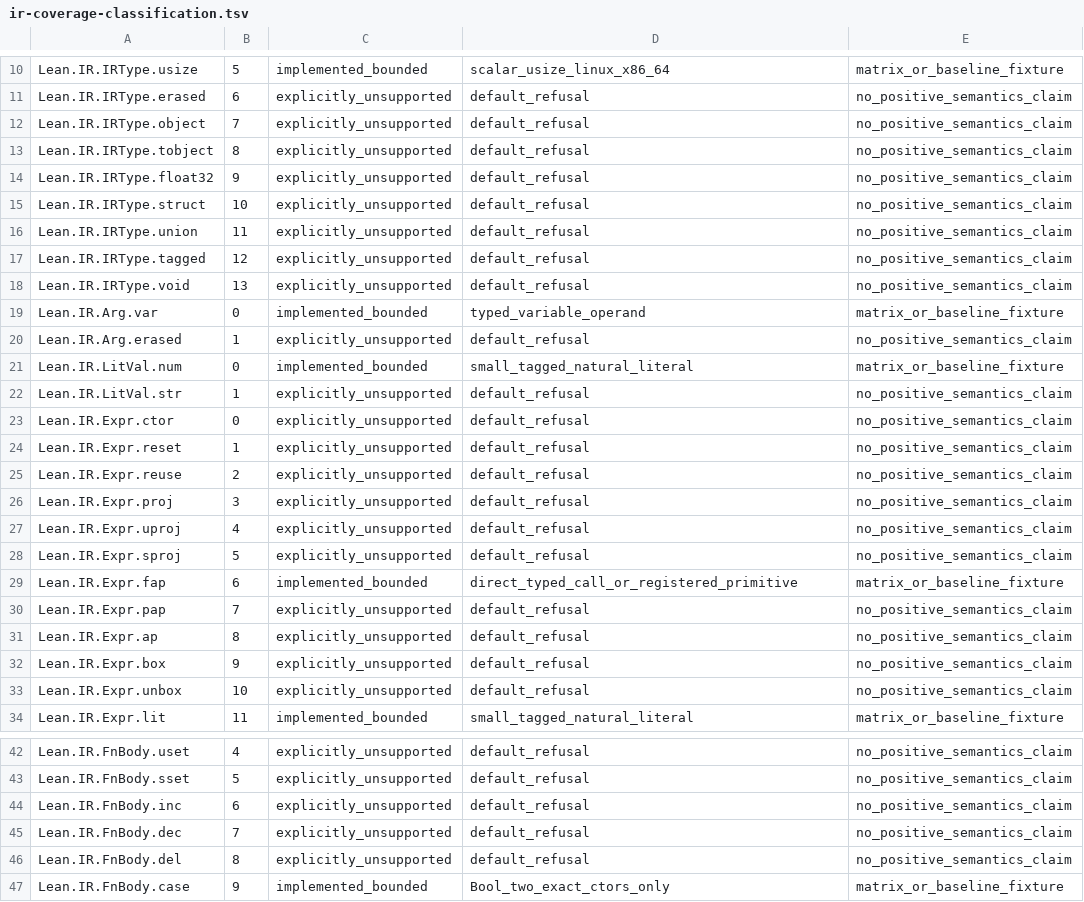
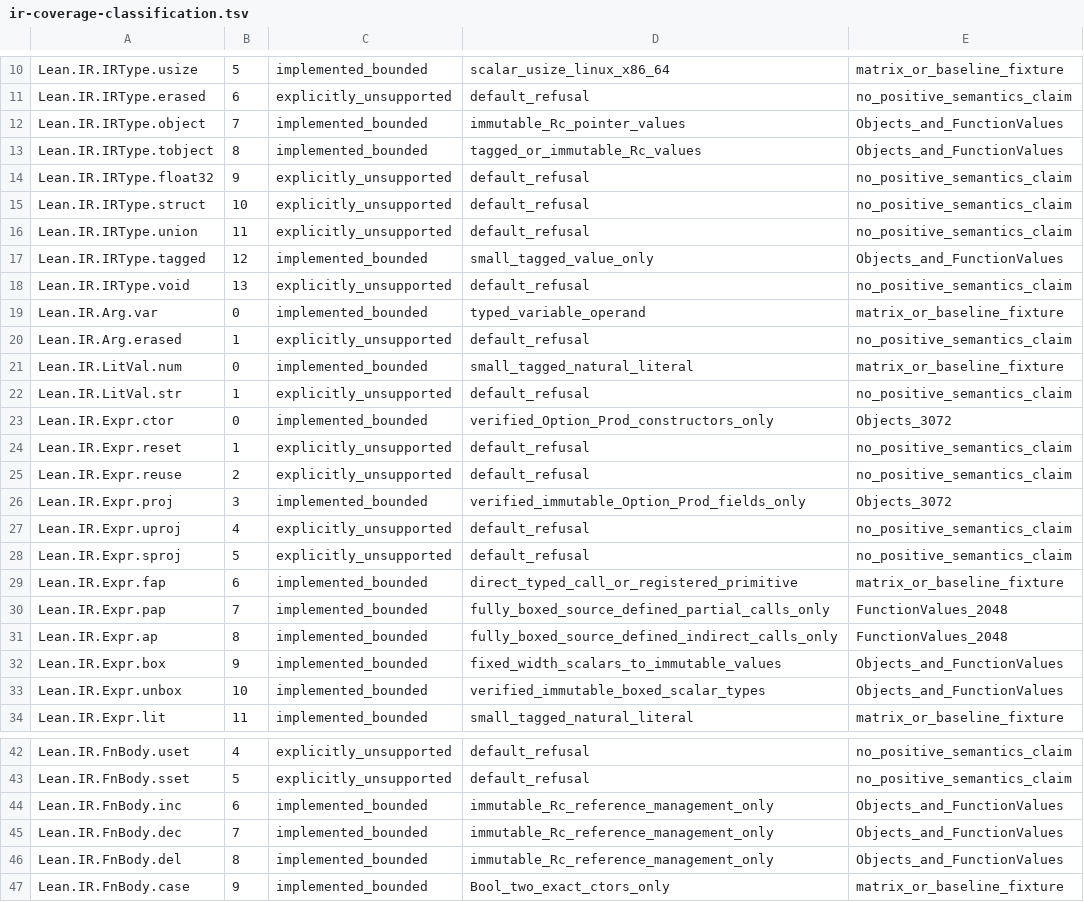
Before and after one commit to laurajoyhutchins/eth-disproof-rust, a TSV file: rust/native_lean_backend/ir-coverage-classification.tsv, drawn as a sheet; only a part is shown, gaps mark what is left out.

Commit message:
integrate(native): reconcile main safety and coverage with immutable objects and boxed first-class functions

```diff
--- a/rust/native_lean_backend/ir-coverage-classification.tsv
+++ b/rust/native_lean_backend/ir-coverage-classification.tsv
@@ -11,4 +11,4 @@ Lean.IR.IRType.usize	5	implemented_bounded	scalar_usize_linux_x86_64	matrix_or_b
 Lean.IR.IRType.erased	6	explicitly_unsupported	default_refusal	no_positive_semantics_claim
-Lean.IR.IRType.object	7	explicitly_unsupported	default_refusal	no_positive_semantics_claim
-Lean.IR.IRType.tobject	8	explicitly_unsupported	default_refusal	no_positive_semantics_claim
+Lean.IR.IRType.object	7	implemented_bounded	immutable_Rc_pointer_values	Objects_and_FunctionValues
+Lean.IR.IRType.tobject	8	implemented_bounded	tagged_or_immutable_Rc_values	Objects_and_FunctionValues
 Lean.IR.IRType.float32	9	explicitly_unsupported	default_refusal	no_positive_semantics_claim
@@ -16,3 +16,3 @@ Lean.IR.IRType.struct	10	explicitly_unsupported	default_refusal	no_positive_sema
 Lean.IR.IRType.union	11	explicitly_unsupported	default_refusal	no_positive_semantics_claim
-Lean.IR.IRType.tagged	12	explicitly_unsupported	default_refusal	no_positive_semantics_claim
+Lean.IR.IRType.tagged	12	implemented_bounded	small_tagged_value_only	Objects_and_FunctionValues
 Lean.IR.IRType.void	13	explicitly_unsupported	default_refusal	no_positive_semantics_claim
@@ -22,6 +22,6 @@ Lean.IR.LitVal.num	0	implemented_bounded	small_tagged_natural_literal	matrix_or_
 Lean.IR.LitVal.str	1	explicitly_unsupported	default_refusal	no_positive_semantics_claim
-Lean.IR.Expr.ctor	0	explicitly_unsupported	default_refusal	no_positive_semantics_claim
+Lean.IR.Expr.ctor	0	implemented_bounded	verified_Option_Prod_constructors_only	Objects_3072
 Lean.IR.Expr.reset	1	explicitly_unsupported	default_refusal	no_positive_semantics_claim
 Lean.IR.Expr.reuse	2	explicitly_unsupported	default_refusal	no_positive_semantics_claim
-Lean.IR.Expr.proj	3	explicitly_unsupported	default_refusal	no_positive_semantics_claim
+Lean.IR.Expr.proj	3	implemented_bounded	verified_immutable_Option_Prod_fields_only	Objects_3072
 Lean.IR.Expr.uproj	4	explicitly_unsupported	default_refusal	no_positive_semantics_claim
@@ -29,6 +29,6 @@ Lean.IR.Expr.sproj	5	explicitly_unsupported	default_refusal	no_positive_semantic
 Lean.IR.Expr.fap	6	implemented_bounded	direct_typed_call_or_registered_primitive	matrix_or_baseline_fixture
-Lean.IR.Expr.pap	7	explicitly_unsupported	default_refusal	no_positive_semantics_claim
-Lean.IR.Expr.ap	8	explicitly_unsupported	default_refusal	no_positive_semantics_claim
-Lean.IR.Expr.box	9	explicitly_unsupported	default_refusal	no_positive_semantics_claim
-Lean.IR.Expr.unbox	10	explicitly_unsupported	default_refusal	no_positive_semantics_claim
+Lean.IR.Expr.pap	7	implemented_bounded	fully_boxed_source_defined_partial_calls_only	FunctionValues_2048
+Lean.IR.Expr.ap	8	implemented_bounded	fully_boxed_source_defined_indirect_calls_only	FunctionValues_2048
+Lean.IR.Expr.box	9	implemented_bounded	fixed_width_scalars_to_immutable_values	Objects_and_FunctionValues
+Lean.IR.Expr.unbox	10	implemented_bounded	verified_immutable_boxed_scalar_types	Objects_and_FunctionValues
 Lean.IR.Expr.lit	11	implemented_bounded	small_tagged_natural_literal	matrix_or_baseline_fixture
@@ -43,5 +43,5 @@ Lean.IR.FnBody.uset	4	explicitly_unsupported	default_refusal	no_positive_semanti
 Lean.IR.FnBody.sset	5	explicitly_unsupported	default_refusal	no_positive_semantics_claim
-Lean.IR.FnBody.inc	6	explicitly_unsupported	default_refusal	no_positive_semantics_claim
-Lean.IR.FnBody.dec	7	explicitly_unsupported	default_refusal	no_positive_semantics_claim
-Lean.IR.FnBody.del	8	explicitly_unsupported	default_refusal	no_positive_semantics_claim
+Lean.IR.FnBody.inc	6	implemented_bounded	immutable_Rc_reference_management_only	Objects_and_FunctionValues
+Lean.IR.FnBody.dec	7	implemented_bounded	immutable_Rc_reference_management_only	Objects_and_FunctionValues
+Lean.IR.FnBody.del	8	implemented_bounded	immutable_Rc_reference_management_only	Objects_and_FunctionValues
 Lean.IR.FnBody.case	9	implemented_bounded	Bool_two_exact_ctors_only	matrix_or_baseline_fixture
```
Also changed, not shown: 12 other files.
